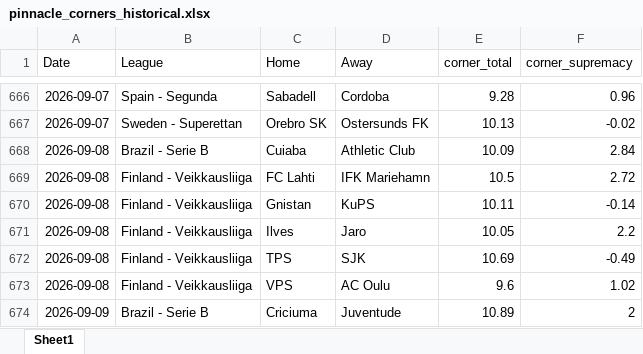
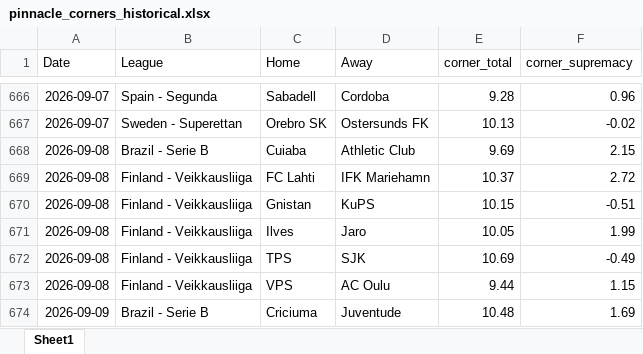
Before and after one commit to super-luke-chambers/pin_scraper, an Excel workbook: outputs/pinnacle_corners_historical.xlsx, sheet Sheet1, drawn as a sheet; only a part is shown, gaps mark what is left out; values as stored, in another font and other column widths than the file's, no borders; the diff names each change by its address in the sheet, - before the commit and + after, or states it on an @@ line.

```diff
--- a/outputs/pinnacle_corners_historical.xlsx (sheet Sheet1)
+++ b/outputs/pinnacle_corners_historical.xlsx (sheet Sheet1)
-E668 (corner_total): 10.09
+E668 (corner_total): 9.69
-F668 (corner_supremacy): 2.84
+F668 (corner_supremacy): 2.15
-E669 (corner_total): 10.5
+E669 (corner_total): 10.37
-E670 (corner_total): 10.11
+E670 (corner_total): 10.15
-F670 (corner_supremacy): -0.14
+F670 (corner_supremacy): -0.51
-F671 (corner_supremacy): 2.2
+F671 (corner_supremacy): 1.99
-E673 (corner_total): 9.6
+E673 (corner_total): 9.44
-F673 (corner_supremacy): 1.02
+F673 (corner_supremacy): 1.15
-E674 (corner_total): 10.89
+E674 (corner_total): 10.48
-F674 (corner_supremacy): 2
+F674 (corner_supremacy): 1.69
```
Also changed, not shown: outputs/pinnacle_odds_data.xlsx, 2 other files.
